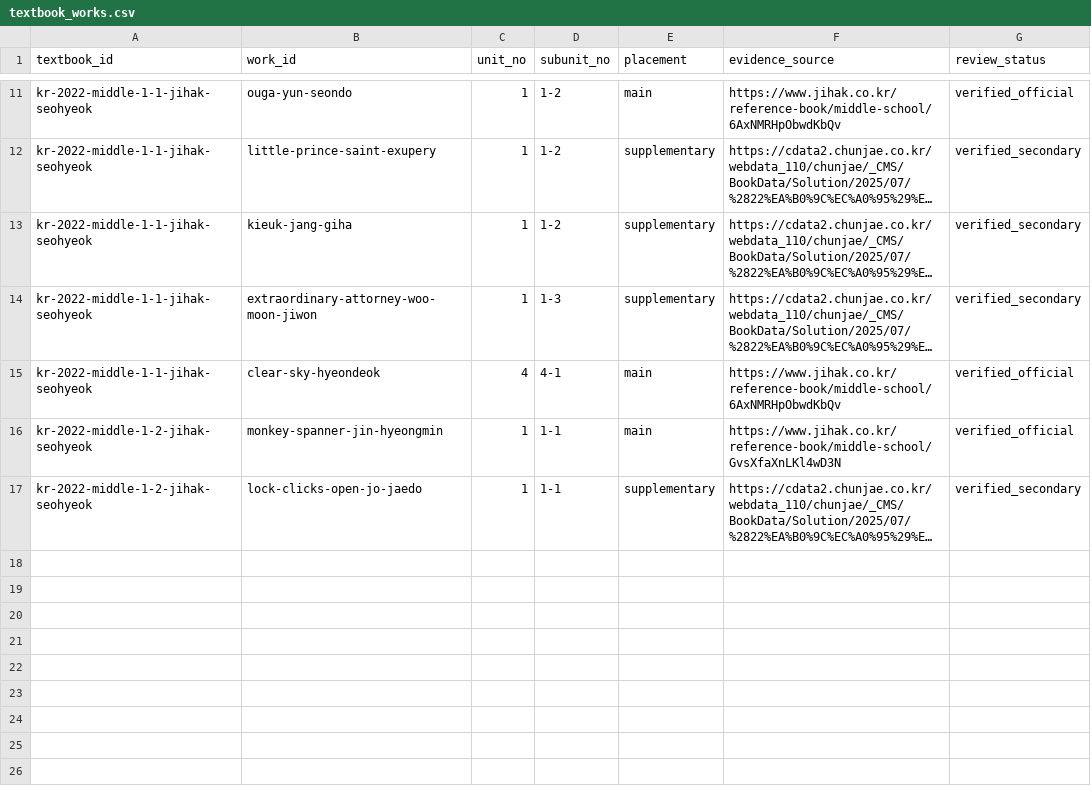
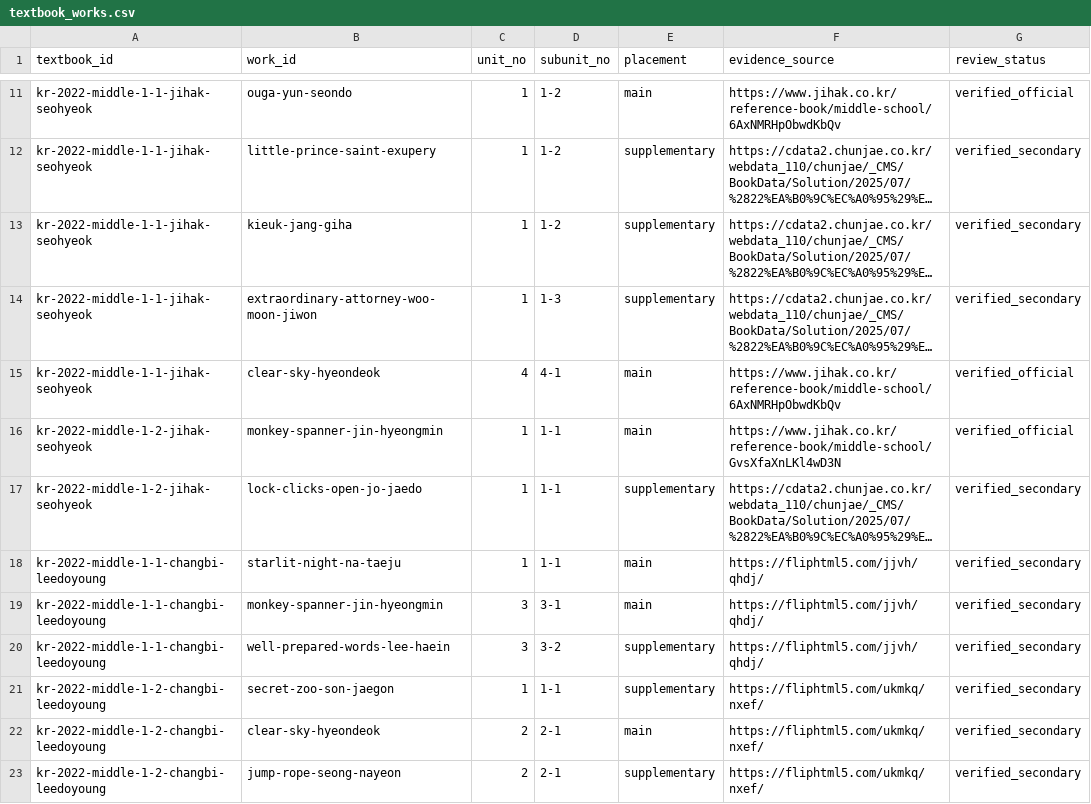
Before and after one commit to barn-burning/deep-reading, a CSV file: data/textbook_works.csv, drawn as a sheet; only a part is shown, gaps mark what is left out; long unchanged cells end in …; the diff names each change by its address in the sheet, - before the commit and + after, or states it on an @@ line.

Commit message:
data: map Changbi grade 1 works

```diff
--- a/data/textbook_works.csv
+++ b/data/textbook_works.csv
+row 18: kr-2022-middle-1-1-changbi-leedoyoung | starlit-night-na-taeju | 1 | 1-1 | main | https://fliphtml5.com/jjvh/qhdj/ | verified_secondary
+row 19: kr-2022-middle-1-1-changbi-leedoyoung | monkey-spanner-jin-hyeongmin | 3 | 3-1 | main | https://fliphtml5.com/jjvh/qhdj/ | verified_secondary
+row 20: kr-2022-middle-1-1-changbi-leedoyoung | well-prepared-words-lee-haein | 3 | 3-2 | supplementary | https://fliphtml5.com/jjvh/qhdj/ | verified_secondary
+row 21: kr-2022-middle-1-2-changbi-leedoyoung | secret-zoo-son-jaegon | 1 | 1-1 | supplementary | https://fliphtml5.com/ukmkq/nxef/ | verified_secondary
+row 22: kr-2022-middle-1-2-changbi-leedoyoung | clear-sky-hyeondeok | 2 | 2-1 | main | https://fliphtml5.com/ukmkq/nxef/ | verified_secondary
+row 23: kr-2022-middle-1-2-changbi-leedoyoung | jump-rope-seong-nayeon | 2 | 2-1 | supplementary | https://fliphtml5.com/ukmkq/nxef/ | verified_secondary
```
